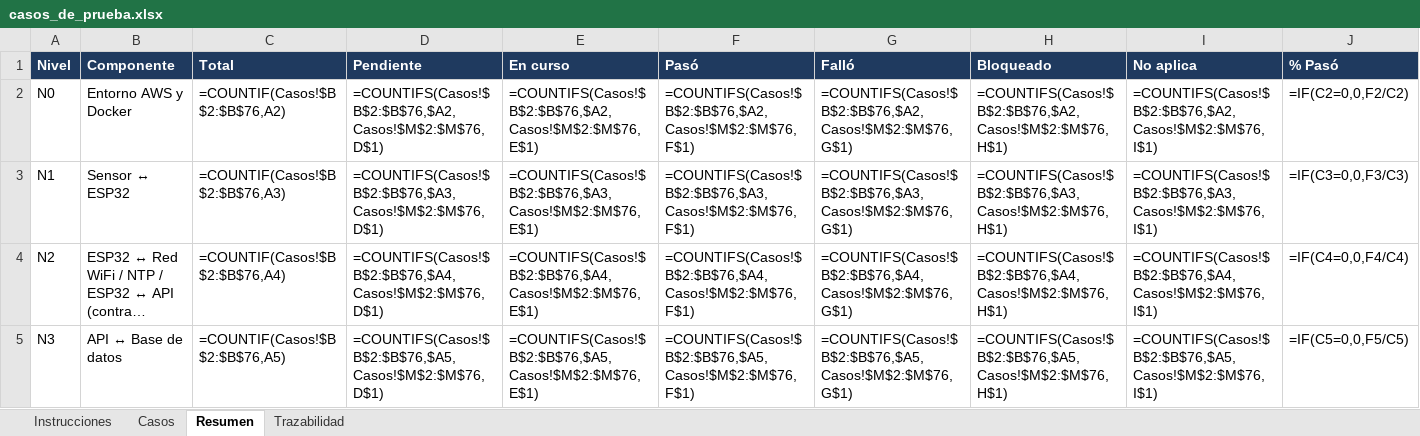
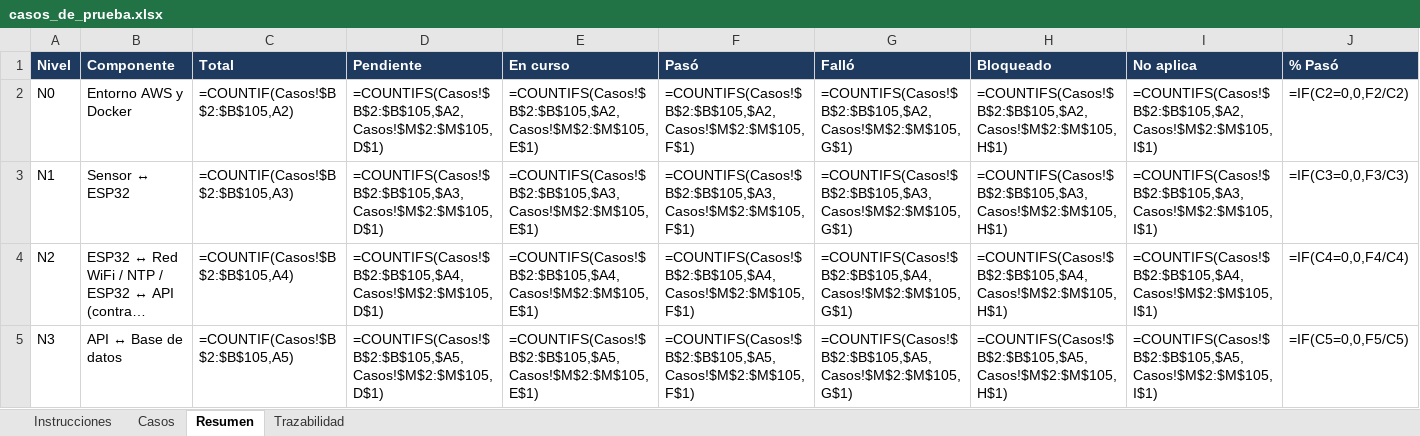
Before and after one commit to sdmunoz-duoc/NextGuard-monitoreo-IoT, an Excel workbook: docs/casos_de_prueba.xlsx, sheet Resumen, drawn as a sheet; only a part is shown; long unchanged cells end in …; values as stored, in another font and other column widths than the file's, no borders; formulas without a stored value are shown as written; the diff covers the shown part only; the diff names each change by its address in the sheet, - before the commit and + after, or states it on an @@ line.

```diff
--- a/docs/casos_de_prueba.xlsx (sheet Resumen)
+++ b/docs/casos_de_prueba.xlsx (sheet Resumen)
-C2 (Total): =COUNTIF(Casos!$B$2:$B$76,A2)
+C2 (Total): =COUNTIF(Casos!$B$2:$B$105,A2)
-D2 (Pendiente): =COUNTIFS(Casos!$B$2:$B$76,$A2,Casos!$M$2:$M$76,D$1)
+D2 (Pendiente): =COUNTIFS(Casos!$B$2:$B$105,$A2,Casos!$M$2:$M$105,D$1)
-E2 (En curso): =COUNTIFS(Casos!$B$2:$B$76,$A2,Casos!$M$2:$M$76,E$1)
+E2 (En curso): =COUNTIFS(Casos!$B$2:$B$105,$A2,Casos!$M$2:$M$105,E$1)
-F2 (Pasó): =COUNTIFS(Casos!$B$2:$B$76,$A2,Casos!$M$2:$M$76,F$1)
+F2 (Pasó): =COUNTIFS(Casos!$B$2:$B$105,$A2,Casos!$M$2:$M$105,F$1)
-G2 (Falló): =COUNTIFS(Casos!$B$2:$B$76,$A2,Casos!$M$2:$M$76,G$1)
+G2 (Falló): =COUNTIFS(Casos!$B$2:$B$105,$A2,Casos!$M$2:$M$105,G$1)
-H2 (Bloqueado): =COUNTIFS(Casos!$B$2:$B$76,$A2,Casos!$M$2:$M$76,H$1)
+H2 (Bloqueado): =COUNTIFS(Casos!$B$2:$B$105,$A2,Casos!$M$2:$M$105,H$1)
-I2 (No aplica): =COUNTIFS(Casos!$B$2:$B$76,$A2,Casos!$M$2:$M$76,I$1)
+I2 (No aplica): =COUNTIFS(Casos!$B$2:$B$105,$A2,Casos!$M$2:$M$105,I$1)
-C3 (Total): =COUNTIF(Casos!$B$2:$B$76,A3)
+C3 (Total): =COUNTIF(Casos!$B$2:$B$105,A3)
-D3 (Pendiente): =COUNTIFS(Casos!$B$2:$B$76,$A3,Casos!$M$2:$M$76,D$1)
+D3 (Pendiente): =COUNTIFS(Casos!$B$2:$B$105,$A3,Casos!$M$2:$M$105,D$1)
-E3 (En curso): =COUNTIFS(Casos!$B$2:$B$76,$A3,Casos!$M$2:$M$76,E$1)
+E3 (En curso): =COUNTIFS(Casos!$B$2:$B$105,$A3,Casos!$M$2:$M$105,E$1)
-F3 (Pasó): =COUNTIFS(Casos!$B$2:$B$76,$A3,Casos!$M$2:$M$76,F$1)
+F3 (Pasó): =COUNTIFS(Casos!$B$2:$B$105,$A3,Casos!$M$2:$M$105,F$1)
-G3 (Falló): =COUNTIFS(Casos!$B$2:$B$76,$A3,Casos!$M$2:$M$76,G$1)
+G3 (Falló): =COUNTIFS(Casos!$B$2:$B$105,$A3,Casos!$M$2:$M$105,G$1)
-H3 (Bloqueado): =COUNTIFS(Casos!$B$2:$B$76,$A3,Casos!$M$2:$M$76,H$1)
+H3 (Bloqueado): =COUNTIFS(Casos!$B$2:$B$105,$A3,Casos!$M$2:$M$105,H$1)
-I3 (No aplica): =COUNTIFS(Casos!$B$2:$B$76,$A3,Casos!$M$2:$M$76,I$1)
+I3 (No aplica): =COUNTIFS(Casos!$B$2:$B$105,$A3,Casos!$M$2:$M$105,I$1)
-C4 (Total): =COUNTIF(Casos!$B$2:$B$76,A4)
+C4 (Total): =COUNTIF(Casos!$B$2:$B$105,A4)
-D4 (Pendiente): =COUNTIFS(Casos!$B$2:$B$76,$A4,Casos!$M$2:$M$76,D$1)
+D4 (Pendiente): =COUNTIFS(Casos!$B$2:$B$105,$A4,Casos!$M$2:$M$105,D$1)
-E4 (En curso): =COUNTIFS(Casos!$B$2:$B$76,$A4,Casos!$M$2:$M$76,E$1)
+E4 (En curso): =COUNTIFS(Casos!$B$2:$B$105,$A4,Casos!$M$2:$M$105,E$1)
-F4 (Pasó): =COUNTIFS(Casos!$B$2:$B$76,$A4,Casos!$M$2:$M$76,F$1)
+F4 (Pasó): =COUNTIFS(Casos!$B$2:$B$105,$A4,Casos!$M$2:$M$105,F$1)
-G4 (Falló): =COUNTIFS(Casos!$B$2:$B$76,$A4,Casos!$M$2:$M$76,G$1)
+G4 (Falló): =COUNTIFS(Casos!$B$2:$B$105,$A4,Casos!$M$2:$M$105,G$1)
-H4 (Bloqueado): =COUNTIFS(Casos!$B$2:$B$76,$A4,Casos!$M$2:$M$76,H$1)
+H4 (Bloqueado): =COUNTIFS(Casos!$B$2:$B$105,$A4,Casos!$M$2:$M$105,H$1)
-I4 (No aplica): =COUNTIFS(Casos!$B$2:$B$76,$A4,Casos!$M$2:$M$76,I$1)
+I4 (No aplica): =COUNTIFS(Casos!$B$2:$B$105,$A4,Casos!$M$2:$M$105,I$1)
-C5 (Total): =COUNTIF(Casos!$B$2:$B$76,A5)
+C5 (Total): =COUNTIF(Casos!$B$2:$B$105,A5)
-D5 (Pendiente): =COUNTIFS(Casos!$B$2:$B$76,$A5,Casos!$M$2:$M$76,D$1)
+D5 (Pendiente): =COUNTIFS(Casos!$B$2:$B$105,$A5,Casos!$M$2:$M$105,D$1)
-E5 (En curso): =COUNTIFS(Casos!$B$2:$B$76,$A5,Casos!$M$2:$M$76,E$1)
+E5 (En curso): =COUNTIFS(Casos!$B$2:$B$105,$A5,Casos!$M$2:$M$105,E$1)
-F5 (Pasó): =COUNTIFS(Casos!$B$2:$B$76,$A5,Casos!$M$2:$M$76,F$1)
+F5 (Pasó): =COUNTIFS(Casos!$B$2:$B$105,$A5,Casos!$M$2:$M$105,F$1)
-G5 (Falló): =COUNTIFS(Casos!$B$2:$B$76,$A5,Casos!$M$2:$M$76,G$1)
+G5 (Falló): =COUNTIFS(Casos!$B$2:$B$105,$A5,Casos!$M$2:$M$105,G$1)
-H5 (Bloqueado): =COUNTIFS(Casos!$B$2:$B$76,$A5,Casos!$M$2:$M$76,H$1)
+H5 (Bloqueado): =COUNTIFS(Casos!$B$2:$B$105,$A5,Casos!$M$2:$M$105,H$1)
-I5 (No aplica): =COUNTIFS(Casos!$B$2:$B$76,$A5,Casos!$M$2:$M$76,I$1)
+I5 (No aplica): =COUNTIFS(Casos!$B$2:$B$105,$A5,Casos!$M$2:$M$105,I$1)
```
Also changed, not shown: 21 edited cells elsewhere in this sheet, sheet Casos, sheet Trazabilidad, 26 other files.
